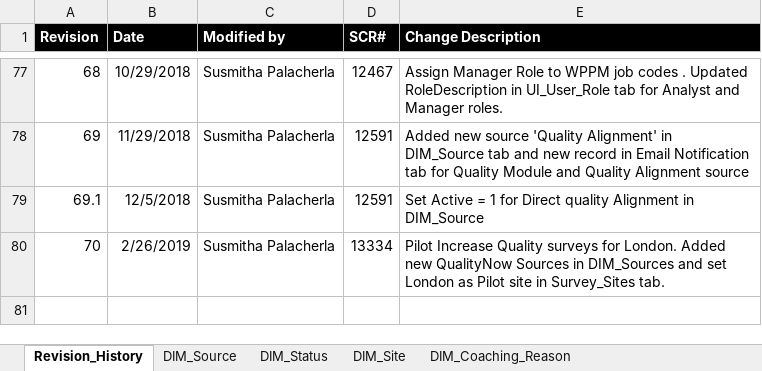
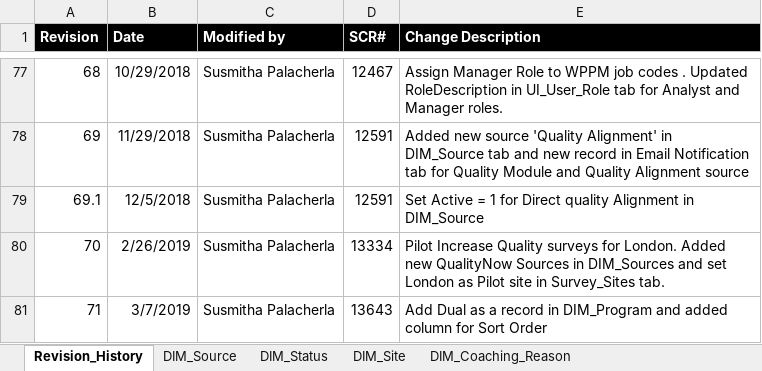
Before and after one commit to maximus-cco/eCoaching_V2_Bak, an Excel workbook: Design/DD/DB/CCO_eCoaching_Log_Dimension_Table_Data.xlsx, sheet Revision_History, drawn as a sheet; only a part is shown, gaps mark what is left out; values as stored, in another font and other column widths than the file's, no borders; the diff names each change by its address in the sheet, - before the commit and + after, or states it on an @@ line.

Commit message:
TFS 13643 - Add Dual as a Program
git-tfs-id: [https://tfs.omnicloud.local/tfs/cco%20program/]$/eCoaching_V2;C41860

```diff
--- a/Design/DD/DB/CCO_eCoaching_Log_Dimension_Table_Data.xlsx (sheet Revision_History)
+++ b/Design/DD/DB/CCO_eCoaching_Log_Dimension_Table_Data.xlsx (sheet Revision_History)
+row 81: 71 | 3/7/2019 | Susmitha Palacherla | 13643 | Add Dual as a record in DIM_Program and added column for Sort Order
```
Also changed, not shown: sheet DIM_Program, sheet DIM_Source.
